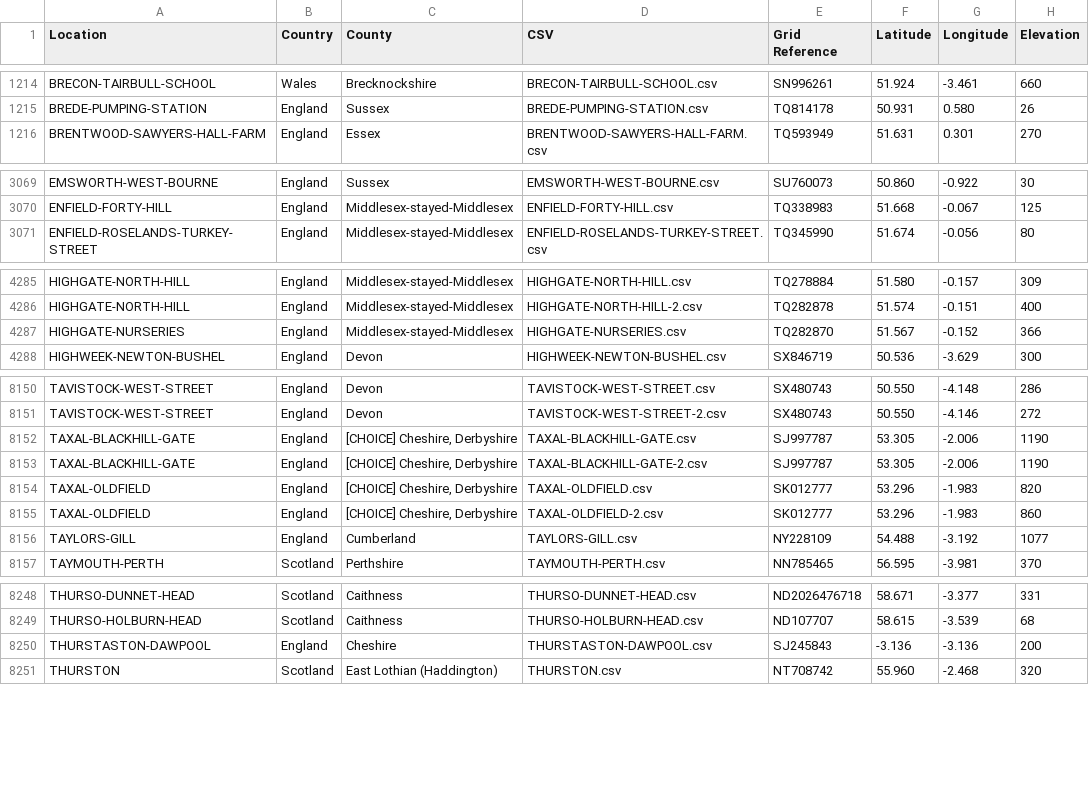
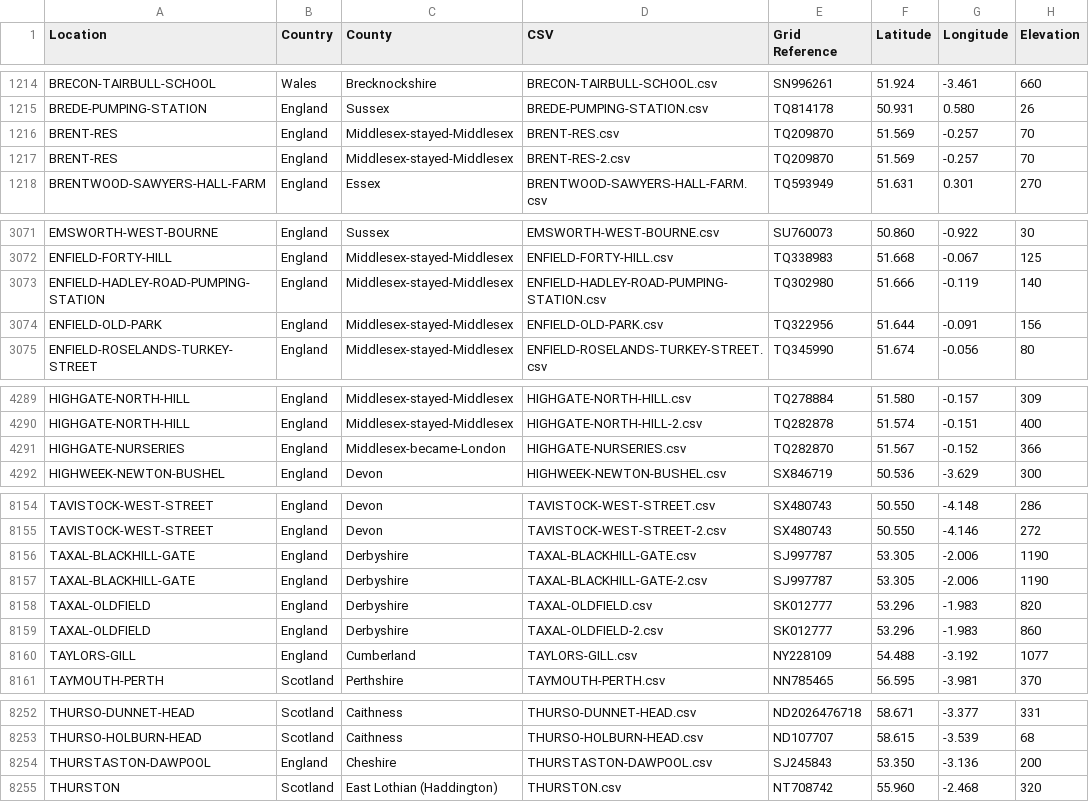
Before and after one commit to rjmeats/BritishRainfall, a CSV file: Locations/Rainfall-Rescue-Grid-Refs.csv, drawn as a sheet; only a part is shown, gaps mark what is left out; the diff covers the shown part only.

```diff
--- a/Locations/Rainfall-Rescue-Grid-Refs.csv
+++ b/Locations/Rainfall-Rescue-Grid-Refs.csv
@@ -1215,2 +1215,4 @@ BRECON-TAIRBULL-SCHOOL,Wales,Brecknockshire,BRECON-TAIRBULL-SCHOOL.csv,SN996261,
 BREDE-PUMPING-STATION,England,Sussex,BREDE-PUMPING-STATION.csv,TQ814178,50.931,0.580,26
+BRENT-RES,England,Middlesex-stayed-Middlesex,BRENT-RES.csv,TQ209870,51.569,-0.257,70
+BRENT-RES,England,Middlesex-stayed-Middlesex,BRENT-RES-2.csv,TQ209870,51.569,-0.257,70
 BRENTWOOD-SAWYERS-HALL-FARM,England,Essex,BRENTWOOD-SAWYERS-HALL-FARM.csv,TQ593949,51.631,0.301,270
@@ -3070,2 +3072,4 @@ EMSWORTH-WEST-BOURNE,England,Sussex,EMSWORTH-WEST-BOURNE.csv,SU760073,50.860,-0.
 ENFIELD-FORTY-HILL,England,Middlesex-stayed-Middlesex,ENFIELD-FORTY-HILL.csv,TQ338983,51.668,-0.067,125
+ENFIELD-HADLEY-ROAD-PUMPING-STATION,England,Middlesex-stayed-Middlesex,ENFIELD-HADLEY-ROAD-PUMPING-STATION.csv,TQ302980,51.666,-0.119,140
+ENFIELD-OLD-PARK,England,Middlesex-stayed-Middlesex,ENFIELD-OLD-PARK.csv,TQ322956,51.644,-0.091,156
 ENFIELD-ROSELANDS-TURKEY-STREET,England,Middlesex-stayed-Middlesex,ENFIELD-ROSELANDS-TURKEY-STREET.csv,TQ345990,51.674,-0.056,80
@@ -4286,3 +4290,3 @@ HIGHGATE-NORTH-HILL,England,Middlesex-stayed-Middlesex,HIGHGATE-NORTH-HILL.csv,T
 HIGHGATE-NORTH-HILL,England,Middlesex-stayed-Middlesex,HIGHGATE-NORTH-HILL-2.csv,TQ282878,51.574,-0.151,400
-HIGHGATE-NURSERIES,England,Middlesex-stayed-Middlesex,HIGHGATE-NURSERIES.csv,TQ282870,51.567,-0.152,366
+HIGHGATE-NURSERIES,England,Middlesex-became-London,HIGHGATE-NURSERIES.csv,TQ282870,51.567,-0.152,366
 HIGHWEEK-NEWTON-BUSHEL,England,Devon,HIGHWEEK-NEWTON-BUSHEL.csv,SX846719,50.536,-3.629,300
@@ -8151,6 +8155,6 @@ TAVISTOCK-WEST-STREET,England,Devon,TAVISTOCK-WEST-STREET.csv,SX480743,50.550,-4
 TAVISTOCK-WEST-STREET,England,Devon,TAVISTOCK-WEST-STREET-2.csv,SX480743,50.550,-4.146,272
-TAXAL-BLACKHILL-GATE,England,"[CHOICE] Cheshire, Derbyshire",TAXAL-BLACKHILL-GATE.csv,SJ997787,53.305,-2.006,1190
-TAXAL-BLACKHILL-GATE,England,"[CHOICE] Cheshire, Derbyshire",TAXAL-BLACKHILL-GATE-2.csv,SJ997787,53.305,-2.006,1190
-TAXAL-OLDFIELD,England,"[CHOICE] Cheshire, Derbyshire",TAXAL-OLDFIELD.csv,SK012777,53.296,-1.983,820
-TAXAL-OLDFIELD,England,"[CHOICE] Cheshire, Derbyshire",TAXAL-OLDFIELD-2.csv,SK012777,53.296,-1.983,860
+TAXAL-BLACKHILL-GATE,England,Derbyshire,TAXAL-BLACKHILL-GATE.csv,SJ997787,53.305,-2.006,1190
+TAXAL-BLACKHILL-GATE,England,Derbyshire,TAXAL-BLACKHILL-GATE-2.csv,SJ997787,53.305,-2.006,1190
+TAXAL-OLDFIELD,England,Derbyshire,TAXAL-OLDFIELD.csv,SK012777,53.296,-1.983,820
+TAXAL-OLDFIELD,England,Derbyshire,TAXAL-OLDFIELD-2.csv,SK012777,53.296,-1.983,860
 TAYLORS-GILL,England,Cumberland,TAYLORS-GILL.csv,NY228109,54.488,-3.192,1077
@@ -8249,3 +8253,3 @@ THURSO-DUNNET-HEAD,Scotland,Caithness,THURSO-DUNNET-HEAD.csv,ND2026476718,58.671
 THURSO-HOLBURN-HEAD,Scotland,Caithness,THURSO-HOLBURN-HEAD.csv,ND107707,58.615,-3.539,68
-THURSTASTON-DAWPOOL,England,Cheshire,THURSTASTON-DAWPOOL.csv,SJ245843,-3.136,-3.136,200
+THURSTASTON-DAWPOOL,England,Cheshire,THURSTASTON-DAWPOOL.csv,SJ245843,53.350,-3.136,200
 THURSTON,Scotland,East Lothian (Haddington),THURSTON.csv,NT708742,55.960,-2.468,320
```
Also changed, not shown: 1 edited cell elsewhere in this file, Locations/Rainfall-Rescue-Concatenation-Summary.csv, 7 other files.
